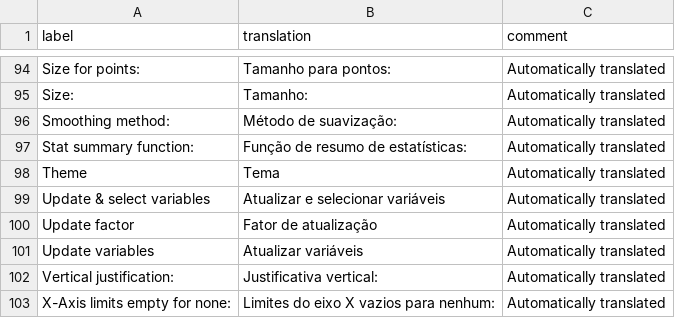
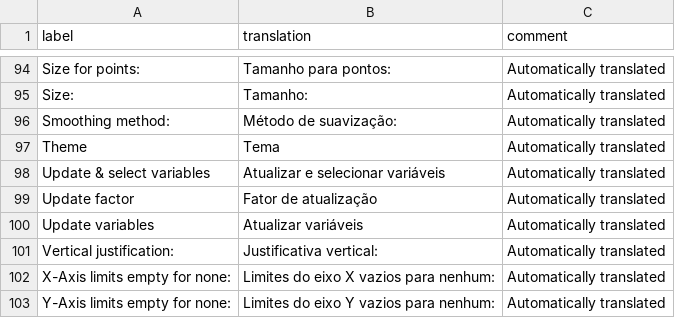
Before and after one commit to ketchbrookanalytics/esquisse, a CSV file: inst/i18n/pt.csv, drawn as a sheet; only a part is shown, gaps mark what is left out; the shorter side is filled out with more unchanged rows.

```diff
--- a/inst/i18n/pt.csv
+++ b/inst/i18n/pt.csv
@@ -96,3 +96,2 @@
 "Smoothing method:","Método de suavização:","Automatically translated"
-"Stat summary function:","Função de resumo de estatísticas:","Automatically translated"
 "Theme","Tema","Automatically translated"
```
Also changed, not shown: inst/i18n/al.csv, inst/i18n/de.csv, 9 other files.
